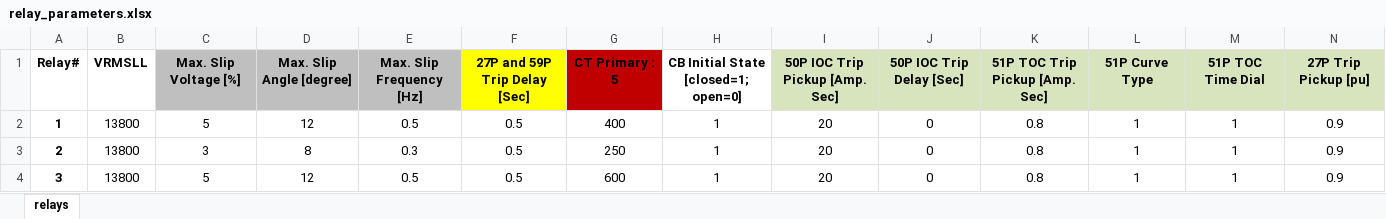
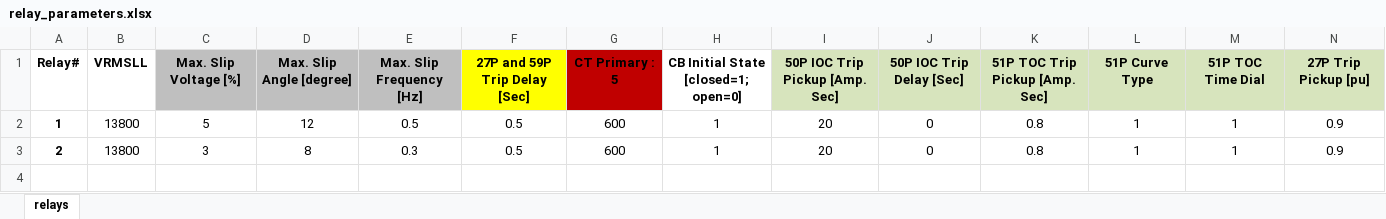
Before and after one commit to PowerSystemsHIL/EPHCC, an Excel workbook: DistributionSystems/SimulinkOpal/Integration_Test_01/relay_settings/relay_parameters.xlsx, sheet relays, drawn as a sheet; only a part is shown; values as stored, in another font and other column widths than the file's, no borders; charts and pictures not drawn; rows hold the shown columns only; the diff names each change by its address in the sheet, - before the commit and + after, or states it on an @@ line.

Commit message:
executed the case - modified parameters

```diff
--- a/DistributionSystems/SimulinkOpal/Integration_Test_01/relay_settings/relay_parameters.xlsx (sheet relays)
+++ b/DistributionSystems/SimulinkOpal/Integration_Test_01/relay_settings/relay_parameters.xlsx (sheet relays)
-G2: 400
+G2: 600
-G3: 250
+G3: 600
-row 4: 3 | 13800 | 5 | 12 | 0.5 | 0.5 | 600 | 1 | 20 | 0 | 0.8 | 1 | 1 | 0.9
```
